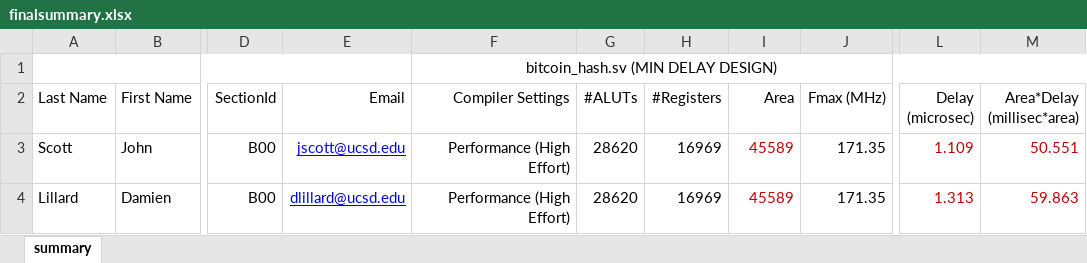
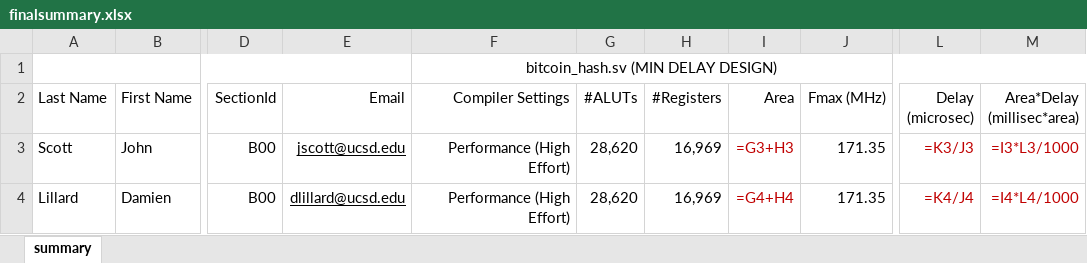
Before and after one commit to ehom12/ECE111_Final_Project, an Excel workbook: simplified_sha256/finalsummary.xlsx, sheet summary, drawn as a sheet; only a part is shown, gaps mark what is left out; values as stored, in another font and other column widths than the file's, no borders; formulas without a stored value are shown as written; the diff names each change by its address in the sheet, - before the commit and + after, or states it on an @@ line.

```diff
--- a/simplified_sha256/finalsummary.xlsx (sheet summary)
+++ b/simplified_sha256/finalsummary.xlsx (sheet summary)
-E3:E4 text colour: #0000FF
+E3:E4 text colour: black
-G3:G4 (#ALUTs): 28620
+G3:G4 (#ALUTs): 28,620
-H3:H4 (#Registers): 16969
+H3:H4 (#Registers): 16,969
-I3 (Area): 45589
+I3 (Area): =G3+H3
-L3 (Delay (microsec)): 1.109
+L3 (Delay (microsec)): =K3/J3
-M3 (Area*Delay (millisec*area)): 50.551
+M3 (Area*Delay (millisec*area)): =I3*L3/1000
-I4 (Area): 45589
+I4 (Area): =G4+H4
-L4 (Delay (microsec)): 1.313
+L4 (Delay (microsec)): =K4/J4
-M4 (Area*Delay (millisec*area)): 59.863
+M4 (Area*Delay (millisec*area)): =I4*L4/1000
```
Also changed, not shown: 1 other file.
